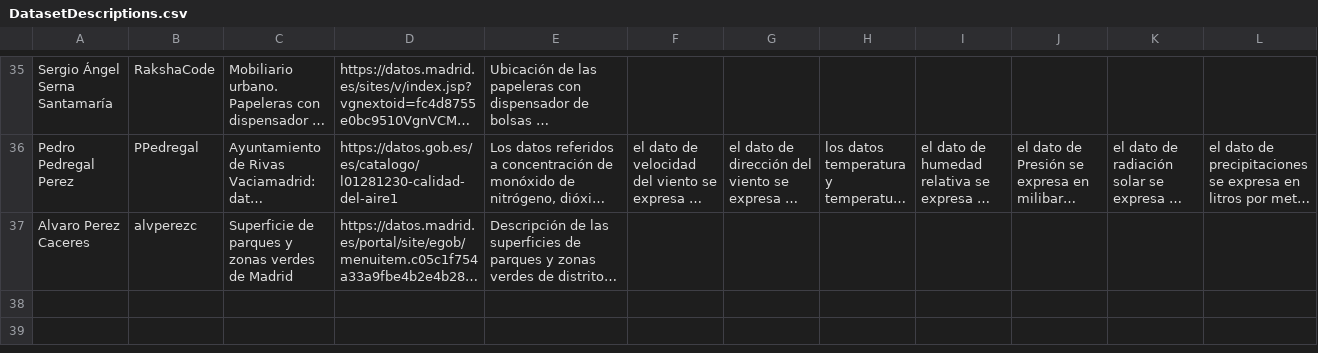
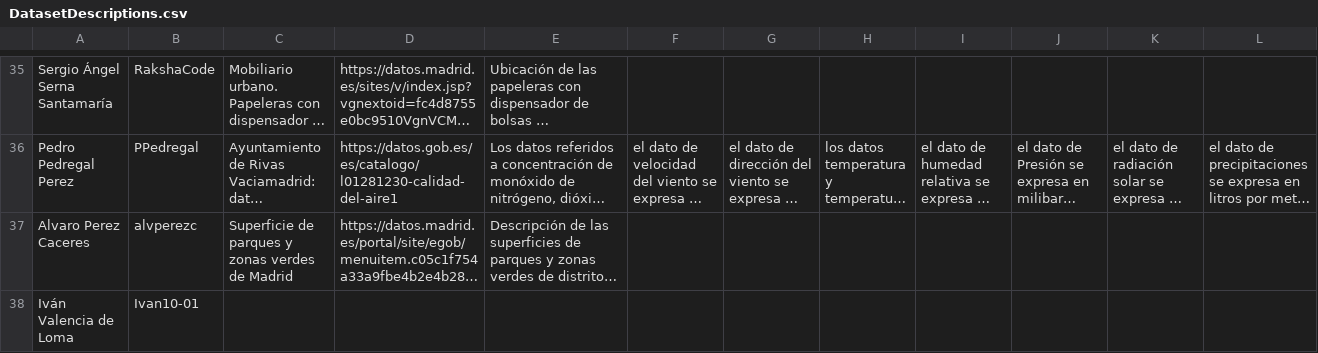
Before and after one commit to p4bloeg/Curso2022-2023, a CSV file: Assignment1/DatasetDescriptions.csv, drawn as a sheet; only a part is shown, gaps mark what is left out; long unchanged cells end in …; the diff names each change by its address in the sheet, - before the commit and + after, or states it on an @@ line.

Commit message:
Update DatasetDescriptions.csv

```diff
--- a/Assignment1/DatasetDescriptions.csv
+++ b/Assignment1/DatasetDescriptions.csv
+row 38: Iván Valencia de Loma | Ivan10-01
```
